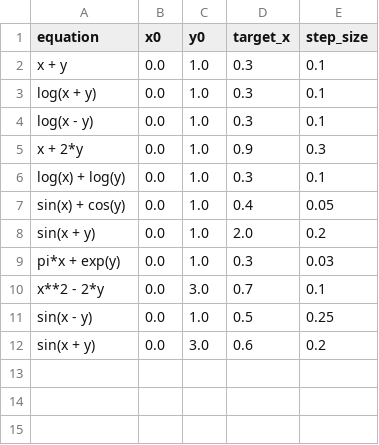
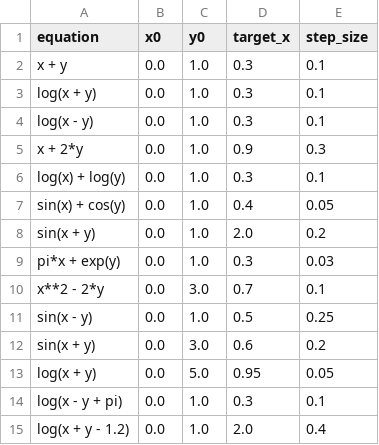
Before and after one commit to vineetgaira/ODE_Solver, a CSV file: data/problems.csv, drawn as a sheet; the diff names each change by its address in the sheet, - before the commit and + after, or states it on an @@ line.

```diff
--- a/data/problems.csv
+++ b/data/problems.csv
+row 13: log(x + y) | 0.0 | 5.0 | 0.95 | 0.05
+row 14: log(x - y + pi) | 0.0 | 1.0 | 0.3 | 0.1
+row 15: log(x + y - 1.2) | 0.0 | 1.0 | 2.0 | 0.4
```
Also changed, not shown: 5 other files.
